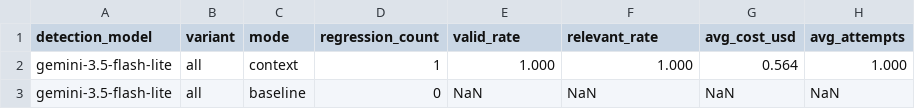
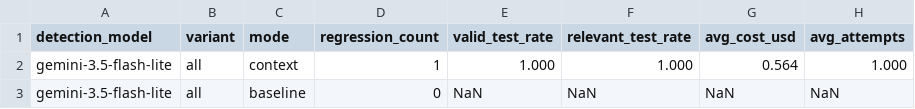
Before and after one commit to adityaballabh/visual-regression-detection, a CSV file: evaluation/results/test_generation/claude-opus-5-5.csv, drawn as a sheet; only a part is shown.

```diff
--- a/evaluation/results/test_generation/claude-opus-5-5.csv
+++ b/evaluation/results/test_generation/claude-opus-5-5.csv
@@ -1,2 +1,2 @@
-detection_model,variant,mode,regression_count,valid_rate,relevant_rate,avg_cost_usd,avg_attempts
+detection_model,variant,mode,regression_count,valid_test_rate,relevant_test_rate,avg_cost_usd,avg_attempts
 gemini-3.5-flash-lite,all,context,1,1.000,1.000,0.564,1.000
```
Also changed, not shown: evaluation/results/test_generation/claude-sonnet-5-5.csv, evaluation/results/test_generation/scripted.csv, 10 other files.
